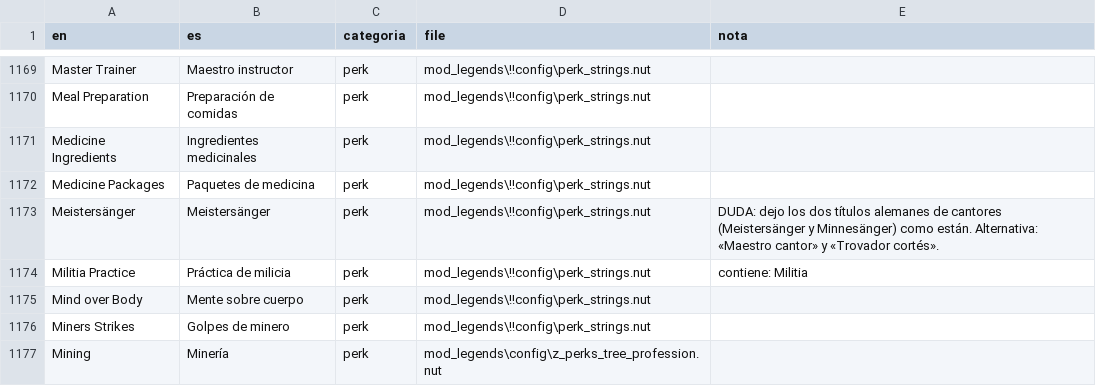
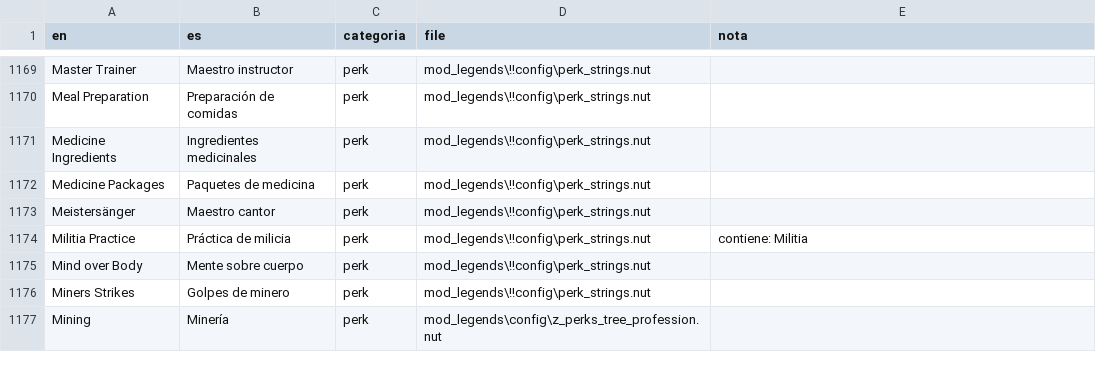
Before and after one commit to backmind/battle-brothers-es, a TSV file: es_pack/legends/glosario_legends.tsv, drawn as a sheet; only a part is shown, gaps mark what is left out; the diff covers the shown part only.

```diff
--- a/es_pack/legends/glosario_legends.tsv
+++ b/es_pack/legends/glosario_legends.tsv
@@ -1172,3 +1172,3 @@ Medicine Ingredients	Ingredientes medicinales	perk	mod_legends\!!config\perk_str
 Medicine Packages	Paquetes de medicina	perk	mod_legends\!!config\perk_strings.nut	
-Meistersänger	Meistersänger	perk	mod_legends\!!config\perk_strings.nut	DUDA: dejo los dos títulos alemanes de cantores (Meistersänger y Minnesänger) como están. Alternativa: «Maestro cantor» y «Trovador cortés».
+Meistersänger	Maestro cantor	perk	mod_legends\!!config\perk_strings.nut	
 Militia Practice	Práctica de milicia	perk	mod_legends\!!config\perk_strings.nut	contiene: Militia
```
Also changed, not shown: 23 edited cells elsewhere in this file, 1 other file.
